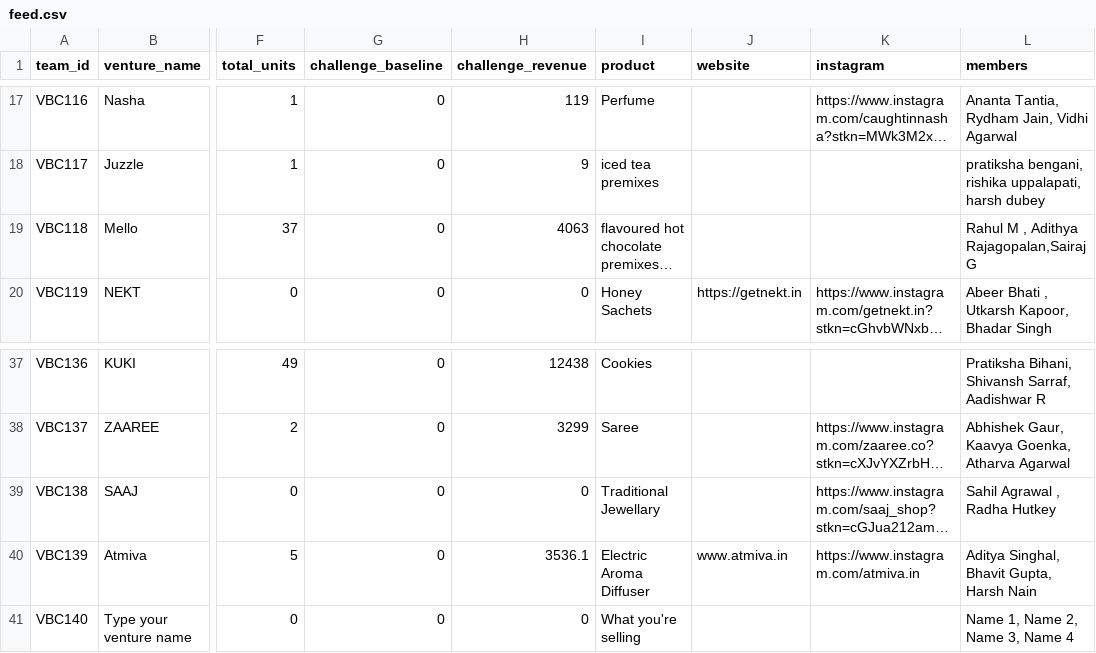
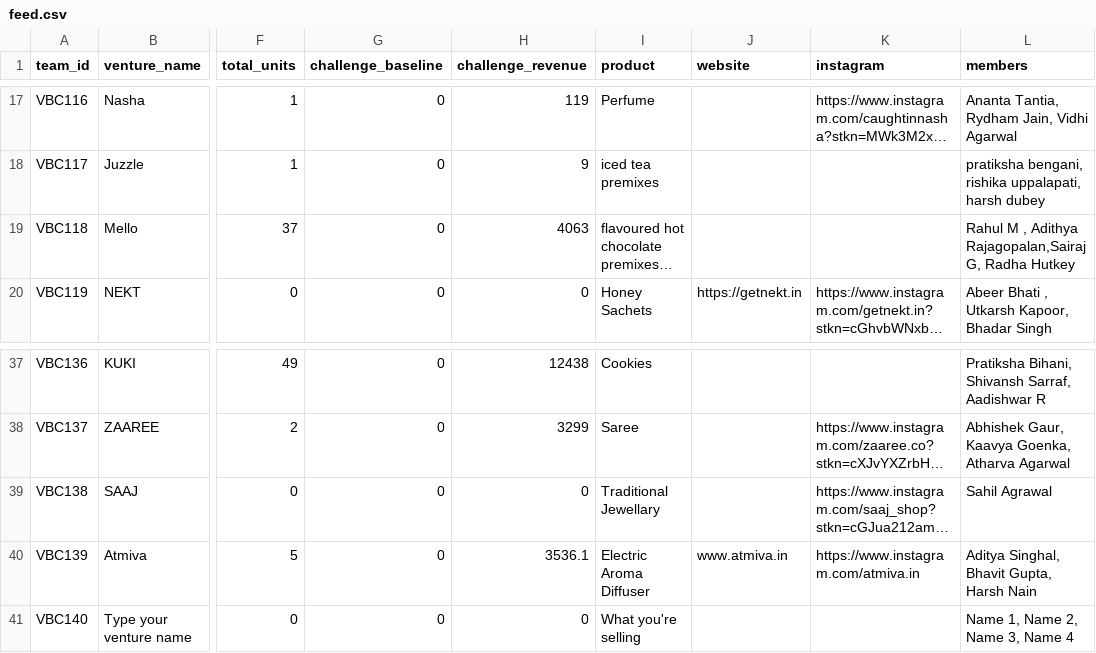
Before and after one commit to chaaandu/forge-byob-tv, a CSV file: public/tv/feed.csv, drawn as a sheet; only a part is shown, gaps mark what is left out; long unchanged cells end in …; the diff names each change by its address in the sheet, - before the commit and + after, or states it on an @@ line.

```diff
--- a/public/tv/feed.csv
+++ b/public/tv/feed.csv
-L19 (members): Rahul M , Adithya Rajagopalan,Sairaj G
+L19 (members): Rahul M , Adithya Rajagopalan,Sairaj G, Radha Hutkey
-L39 (members): Sahil Agrawal , Radha Hutkey
+L39 (members): Sahil Agrawal
```
Also changed, not shown: 3 other files.
